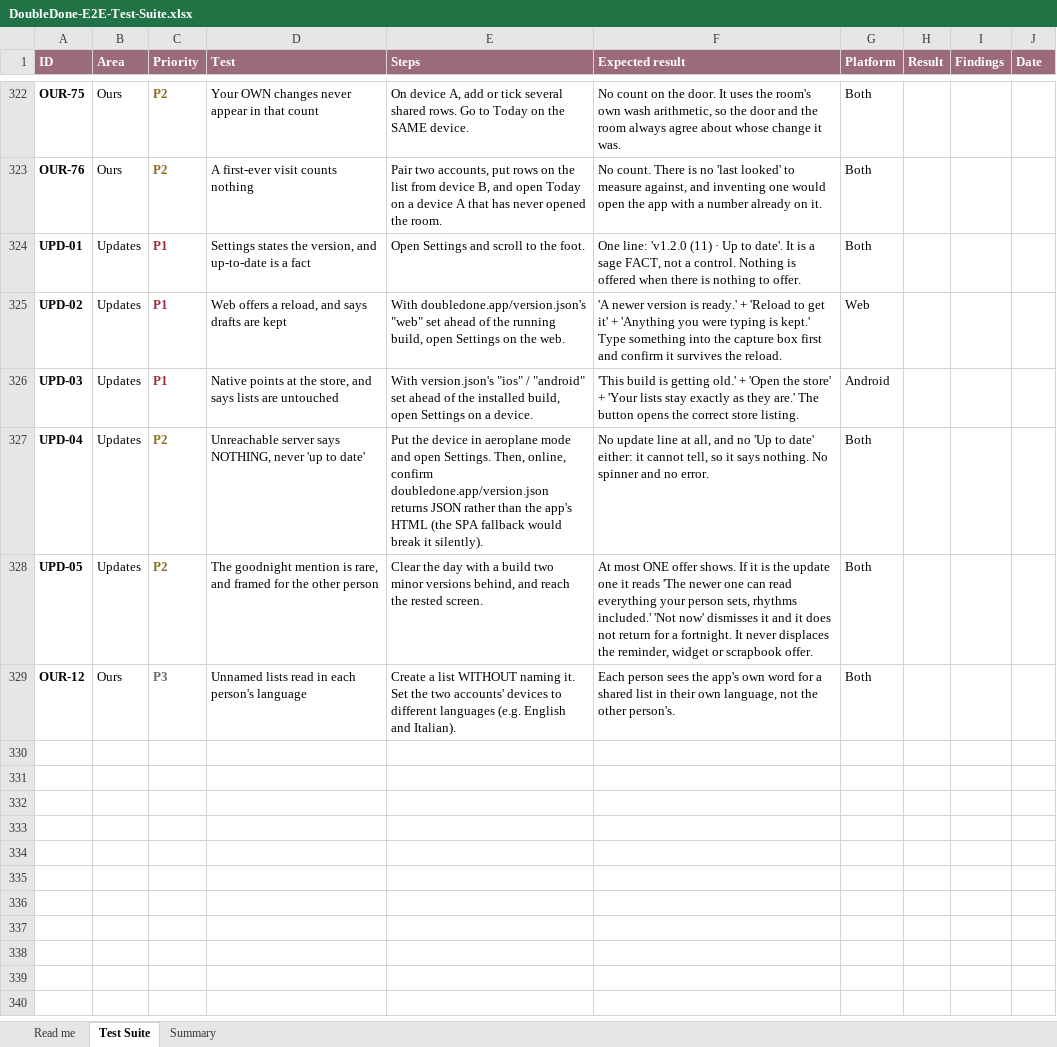
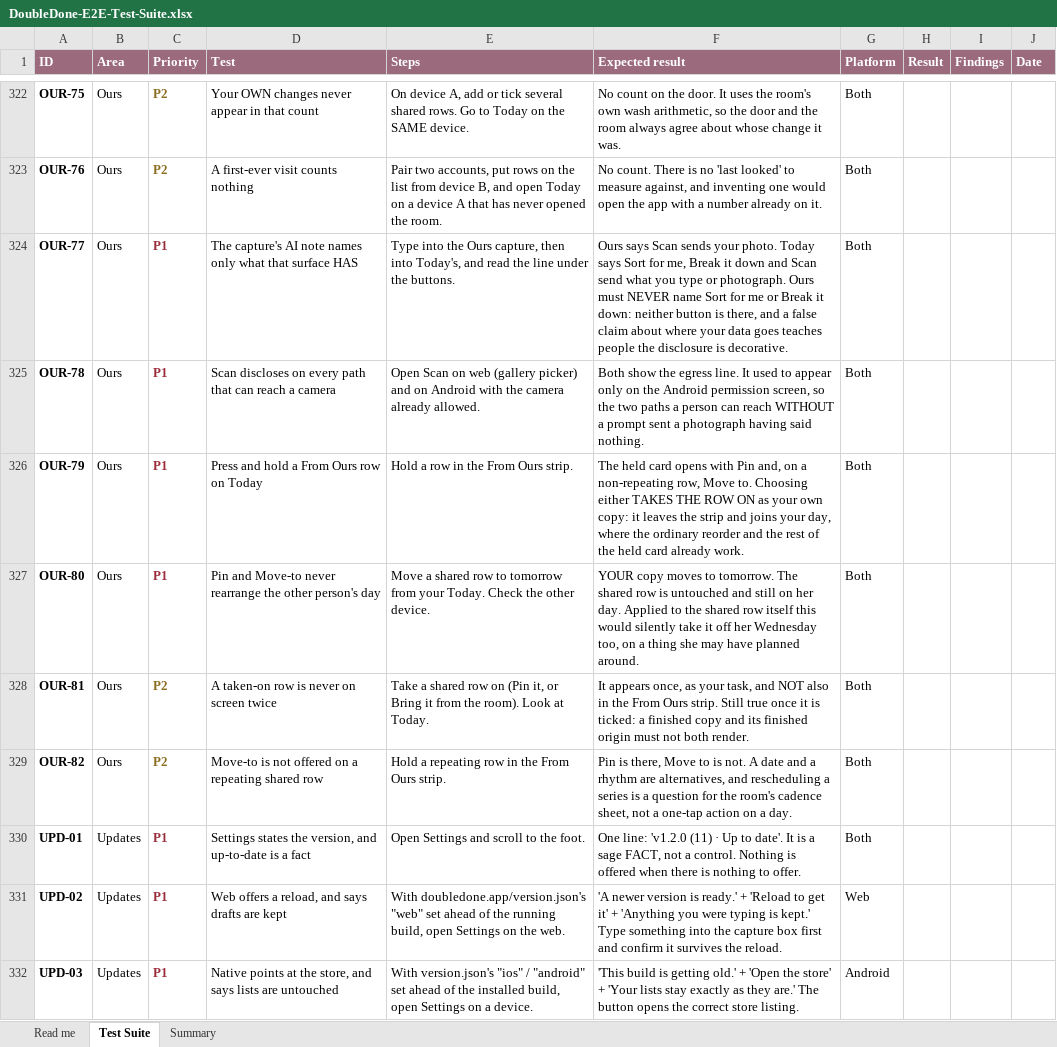
Before and after one commit to melroyds/doubledone, an Excel workbook: docs/qa/DoubleDone-E2E-Test-Suite.xlsx, sheet Test Suite, drawn as a sheet; only a part is shown, gaps mark what is left out; the shorter side is filled out with more unchanged rows; values as stored, in another font and other column widths than the file's, no borders; conditional formats not drawn; the diff names each change by its address in the sheet, - before the commit and + after, or states it on an @@ line.

Commit message:
fix(capture): the AI note names what the surface actually has, and Ours rows get a held card
Melroy, reading the Ours capture: "The text at the bottom about sending to
Anthropic's Claude. Why is that appearing in the OURS list capture."

It said "Sort for me and Break it down send what you type to Anthropic's Claude"
wherever AI was on. Neither button exists on the shared list, so it named two
absent features as the reason your words leave the device. That is worse than a
missing disclosure: it teaches the reader the notice is decorative, and then they
stop reading it where it is true. The same sentence never mentioned Scan, which
sends an actual photograph, so the affordance with the strongest claim to a
disclosure had the weakest one.

The line is now chosen from what the surface offers, and photoEgressNote was added
to the web gallery prompt and over the live viewfinder. It had existed only on the
Android permission screen, so the two paths reachable without a prompt said
nothing at all.

Break it down was already off on Ours, for Melroy's reason plus one more. The note
was a leftover claiming otherwise.

A From Ours row can now be held, offering Pin and, on non-repeating rows, Move to.
Both take the row on as your own copy first, which is the design and not a detail:
applied to the shared row, "move to Thursday" would silently take it off your
partner's Wednesday too. Applied to a copy they mean what they say, and the tick
still closes both. It also means the row becomes an ordinary task, so reorder
needed no wiring and has no second implementation.

```diff
--- a/docs/qa/DoubleDone-E2E-Test-Suite.xlsx (sheet Test Suite)
+++ b/docs/qa/DoubleDone-E2E-Test-Suite.xlsx (sheet Test Suite)
+row 324: OUR-77 | Ours | P1 | The capture's AI note names only what that surface HAS | Type into the Ours capture, then into Today's, and read the line under the buttons. | Ours says Scan sends your photo. Today says Sort for me, Break it down and Scan send what you type or photograph. Ours must NEVER name Sort for me or Break it down: neither button is there, and a false claim about where your data goes teaches people the disclosure is decorative. | Both
+row 325: OUR-78 | Ours | P1 | Scan discloses on every path that can reach a camera | Open Scan on web (gallery picker) and on Android with the camera already allowed. | Both show the egress line. It used to appear only on the Android permission screen, so the two paths a person can reach WITHOUT a prompt sent a photograph having said nothing. | Both
+row 326: OUR-79 | Ours | P1 | Press and hold a From Ours row on Today | Hold a row in the From Ours strip. | The held card opens with Pin and, on a non-repeating row, Move to. Choosing either TAKES THE ROW ON as your own copy: it leaves the strip and joins your day, where the ordinary reorder and the rest of the held card already work. | Both
+row 327: OUR-80 | Ours | P1 | Pin and Move-to never rearrange the other person's day | Move a shared row to tomorrow from your Today. Check the other device. | YOUR copy moves to tomorrow. The shared row is untouched and still on her day. Applied to the shared row itself this would silently take it off her Wednesday too, on a thing she may have planned around. | Both
+row 328: OUR-81 | Ours | P2 | A taken-on row is never on screen twice | Take a shared row on (Pin it, or Bring it from the room). Look at Today. | It appears once, as your task, and NOT also in the From Ours strip. Still true once it is ticked: a finished copy and its finished origin must not both render. | Both
+row 329: OUR-82 | Ours | P2 | Move-to is not offered on a repeating shared row | Hold a repeating row in the From Ours strip. | Pin is there, Move to is not. A date and a rhythm are alternatives, and rescheduling a series is a question for the room's cadence sheet, not a one-tap action on a day. | Both
```
Also changed, not shown: sheet Summary, 11 other files.
